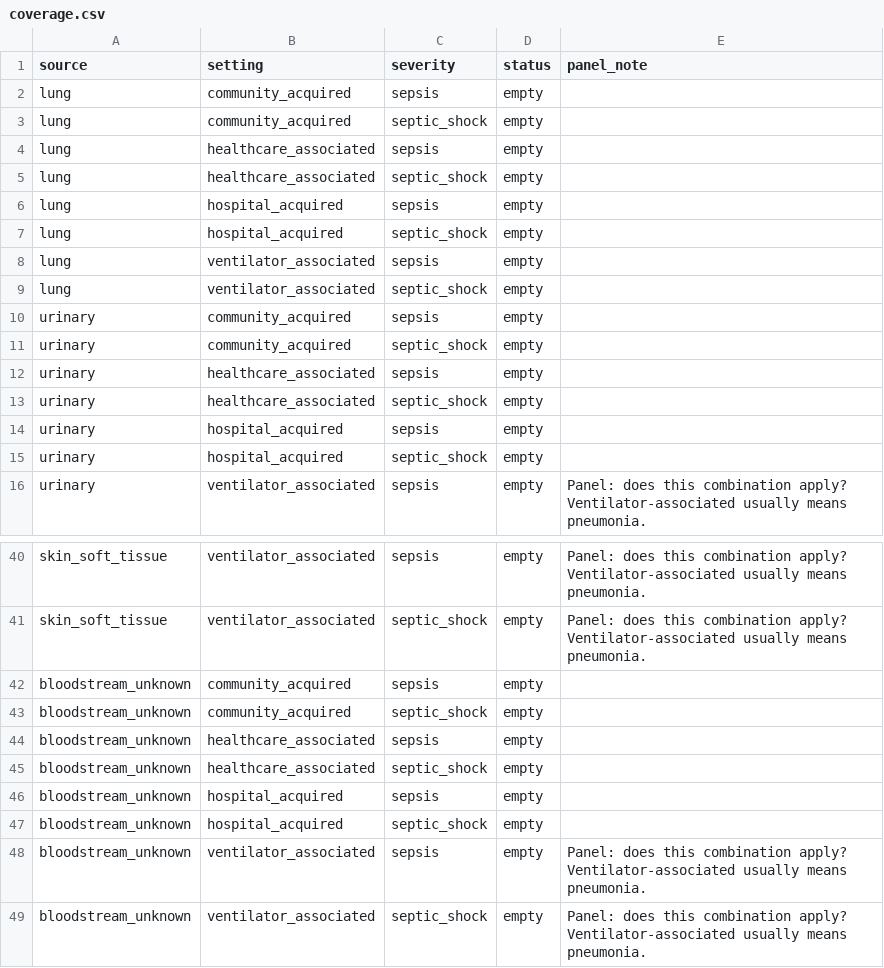
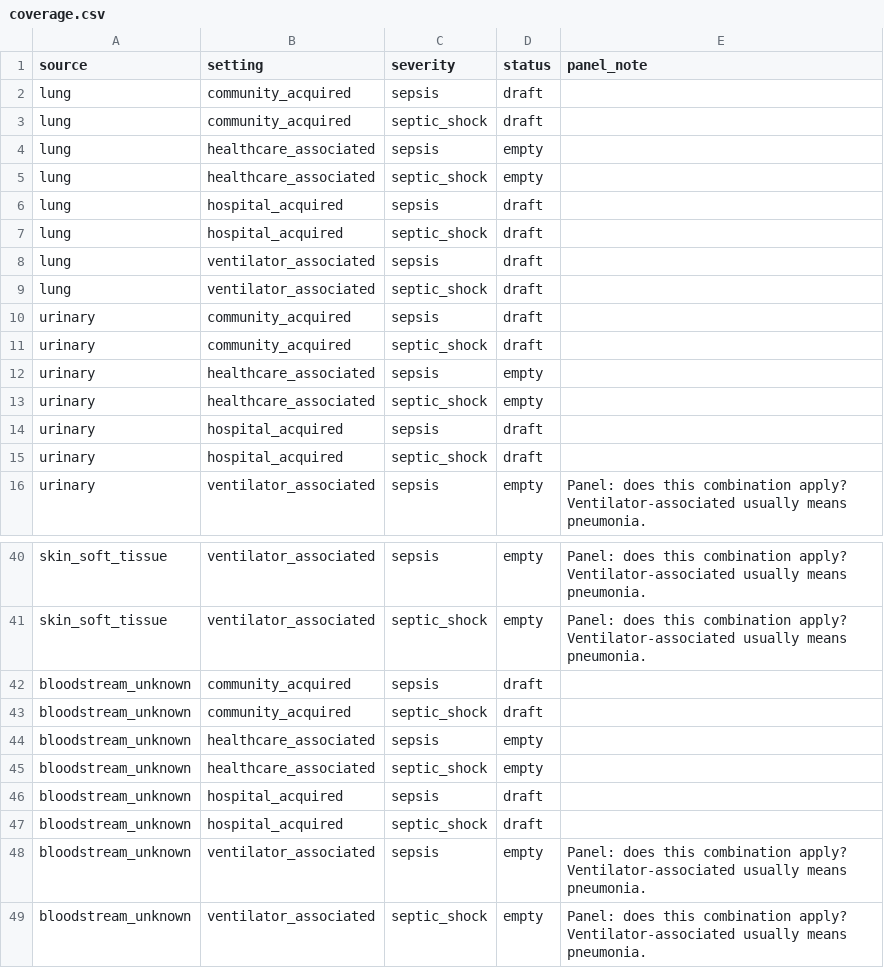
Before and after one commit to solankeomprakash7-hash/medwise_v2, a CSV file: knowledge/coverage.csv, drawn as a sheet; only a part is shown, gaps mark what is left out.

```diff
--- a/knowledge/coverage.csv
+++ b/knowledge/coverage.csv
@@ -1,16 +1,16 @@
 source,setting,severity,status,panel_note
-lung,community_acquired,sepsis,empty,
-lung,community_acquired,septic_shock,empty,
+lung,community_acquired,sepsis,draft,
+lung,community_acquired,septic_shock,draft,
 lung,healthcare_associated,sepsis,empty,
 lung,healthcare_associated,septic_shock,empty,
-lung,hospital_acquired,sepsis,empty,
-lung,hospital_acquired,septic_shock,empty,
-lung,ventilator_associated,sepsis,empty,
-lung,ventilator_associated,septic_shock,empty,
-urinary,community_acquired,sepsis,empty,
-urinary,community_acquired,septic_shock,empty,
+lung,hospital_acquired,sepsis,draft,
+lung,hospital_acquired,septic_shock,draft,
+lung,ventilator_associated,sepsis,draft,
+lung,ventilator_associated,septic_shock,draft,
+urinary,community_acquired,sepsis,draft,
+urinary,community_acquired,septic_shock,draft,
 urinary,healthcare_associated,sepsis,empty,
 urinary,healthcare_associated,septic_shock,empty,
-urinary,hospital_acquired,sepsis,empty,
-urinary,hospital_acquired,septic_shock,empty,
+urinary,hospital_acquired,sepsis,draft,
+urinary,hospital_acquired,septic_shock,draft,
 urinary,ventilator_associated,sepsis,empty,Panel: does this combination apply? Ventilator-associated usually means pneumonia.
@@ -41,8 +41,8 @@ skin_soft_tissue,ventilator_associated,sepsis,empty,Panel: does this combination
 skin_soft_tissue,ventilator_associated,septic_shock,empty,Panel: does this combination apply? Ventilator-associated usually means pneumonia.
-bloodstream_unknown,community_acquired,sepsis,empty,
-bloodstream_unknown,community_acquired,septic_shock,empty,
+bloodstream_unknown,community_acquired,sepsis,draft,
+bloodstream_unknown,community_acquired,septic_shock,draft,
 bloodstream_unknown,healthcare_associated,sepsis,empty,
 bloodstream_unknown,healthcare_associated,septic_shock,empty,
-bloodstream_unknown,hospital_acquired,sepsis,empty,
-bloodstream_unknown,hospital_acquired,septic_shock,empty,
+bloodstream_unknown,hospital_acquired,sepsis,draft,
+bloodstream_unknown,hospital_acquired,septic_shock,draft,
 bloodstream_unknown,ventilator_associated,sepsis,empty,Panel: does this combination apply? Ventilator-associated usually means pneumonia.
```
Also changed, not shown: knowledge/drugs.csv, knowledge/mdr_risk.csv, 8 other files.
